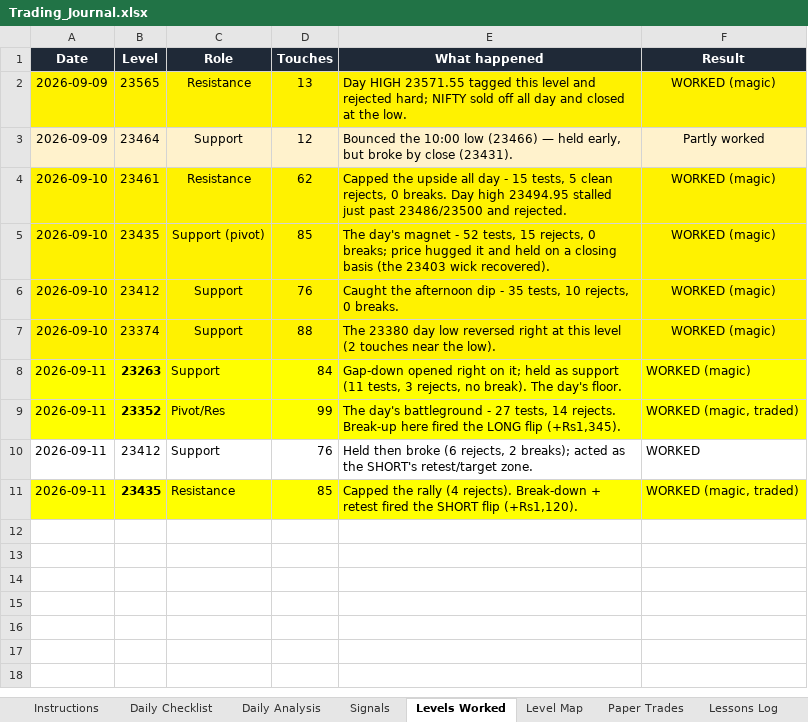
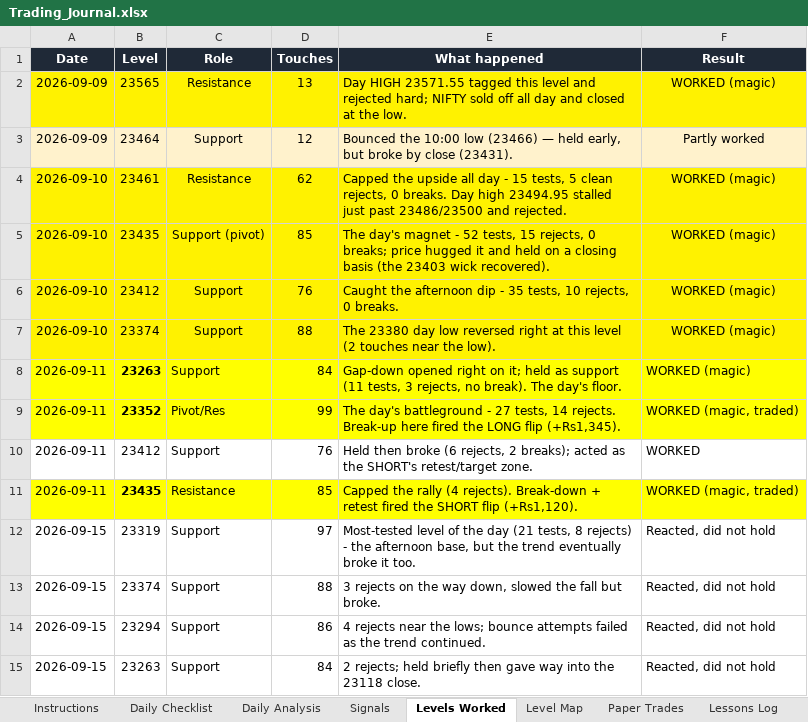
Before and after one commit to Rushil-BlockByte/GROWW_Trading_Project, an Excel workbook: Trading_Journal.xlsx, sheet Levels Worked, drawn as a sheet; values as stored, in another font and other column widths than the file's, no borders; the diff names each change by its address in the sheet, - before the commit and + after, or states it on an @@ line.

```diff
--- a/Trading_Journal.xlsx (sheet Levels Worked)
+++ b/Trading_Journal.xlsx (sheet Levels Worked)
+row 12: 2026-09-15 | 23319 | Support | 97 | Most-tested level of the day (21 tests, 8 rejects) - the afternoon base, but the trend eventually broke it too. | Reacted, did not hold
+row 13: 2026-09-15 | 23374 | Support | 88 | 3 rejects on the way down, slowed the fall but broke. | Reacted, did not hold
+row 14: 2026-09-15 | 23294 | Support | 86 | 4 rejects near the lows; bounce attempts failed as the trend continued. | Reacted, did not hold
+row 15: 2026-09-15 | 23263 | Support | 84 | 2 rejects; held briefly then gave way into the 23118 close. | Reacted, did not hold
```
Also changed, not shown: sheet Paper Trades, sheet Lessons Log, sheet Signals, sheet Daily Analysis.
